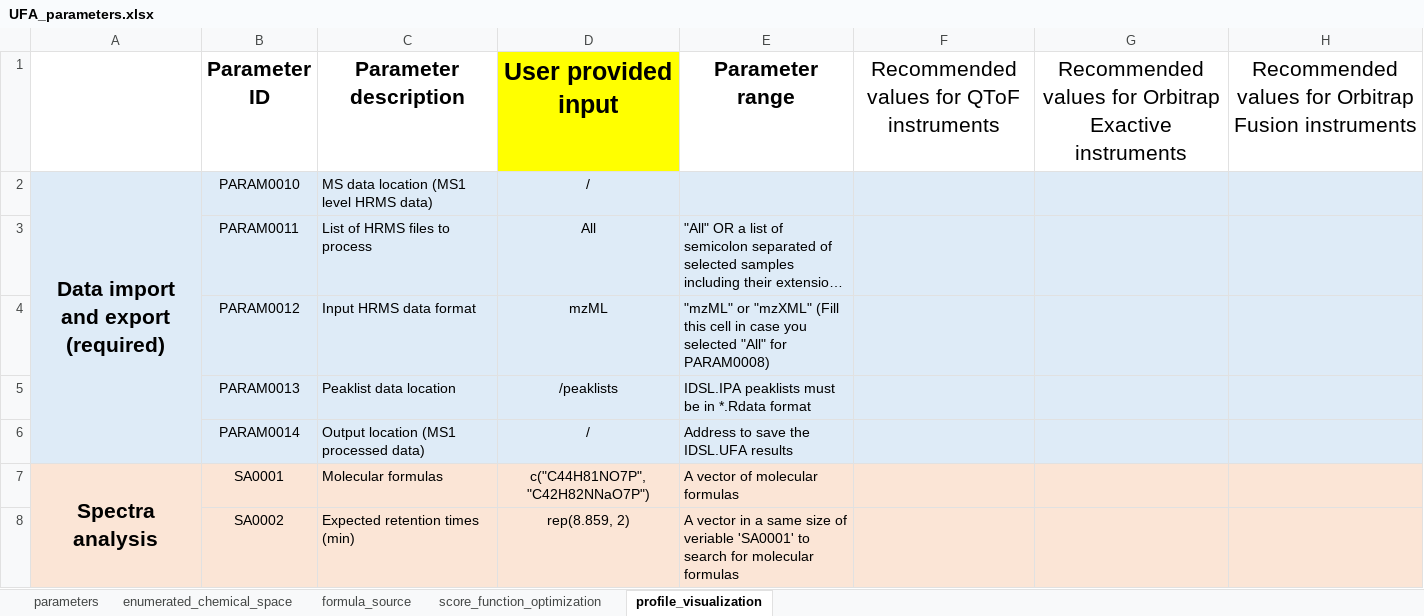
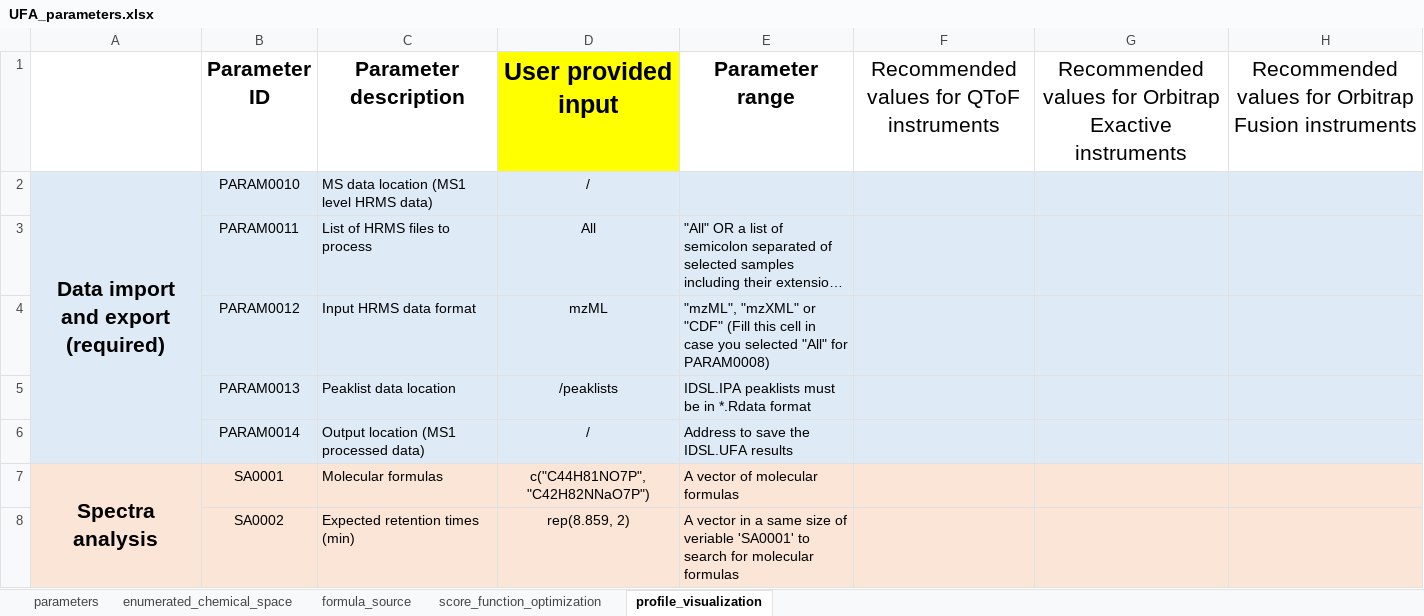
Before and after one commit to cran/IDSL.UFA, an Excel workbook: inst/extdata/UFA_parameters.xlsx, sheet profile_visualization, drawn as a sheet; only a part is shown; long unchanged cells end in …; values as stored, in another font and other column widths than the file's, no borders; the diff names each change by its address in the sheet, - before the commit and + after, or states it on an @@ line.

```diff
--- a/inst/extdata/UFA_parameters.xlsx (sheet profile_visualization)
+++ b/inst/extdata/UFA_parameters.xlsx (sheet profile_visualization)
-E4 (Parameter range): "mzML" or "mzXML" (Fill this…
+E4 (Parameter range): "mzML", "mzXML" or "CDF" (Fill this…
```
Also changed, not shown: sheet parameters, sheet formula_source, sheet score_function_optimization, sheet enumerated_chemical_space, 27 other files.
